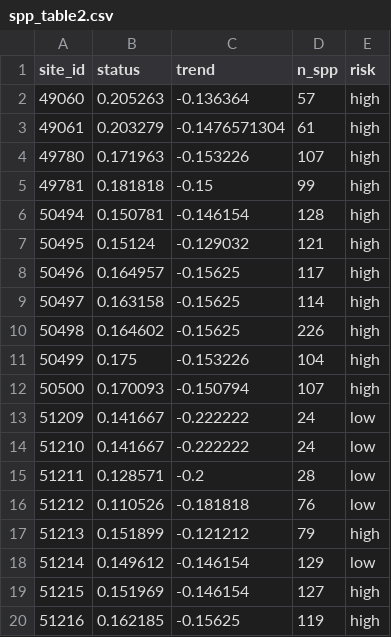
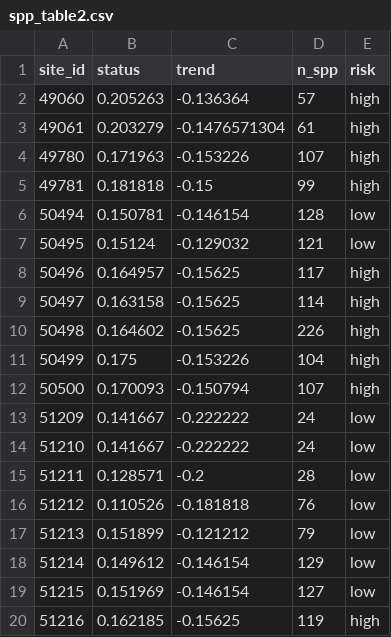
Before and after one commit to oharac/provRmd, a CSV file: vignettes/spp_table2.csv, drawn as a sheet.

Commit message:
Running script ~/github/provRmd/vignettes/provRmd.Rmd; standard run

```diff
--- a/vignettes/spp_table2.csv
+++ b/vignettes/spp_table2.csv
@@ -5,4 +5,4 @@ site_id,status,trend,n_spp,risk
 49781,0.181818,-0.15,99,high
-50494,0.150781,-0.146154,128,high
-50495,0.15124,-0.129032,121,high
+50494,0.150781,-0.146154,128,low
+50495,0.15124,-0.129032,121,low
 50496,0.164957,-0.15625,117,high
@@ -16,5 +16,5 @@ site_id,status,trend,n_spp,risk
 51212,0.110526,-0.181818,76,low
-51213,0.151899,-0.121212,79,high
+51213,0.151899,-0.121212,79,low
 51214,0.149612,-0.146154,129,low
-51215,0.151969,-0.146154,127,high
+51215,0.151969,-0.146154,127,low
 51216,0.162185,-0.15625,119,high
```
